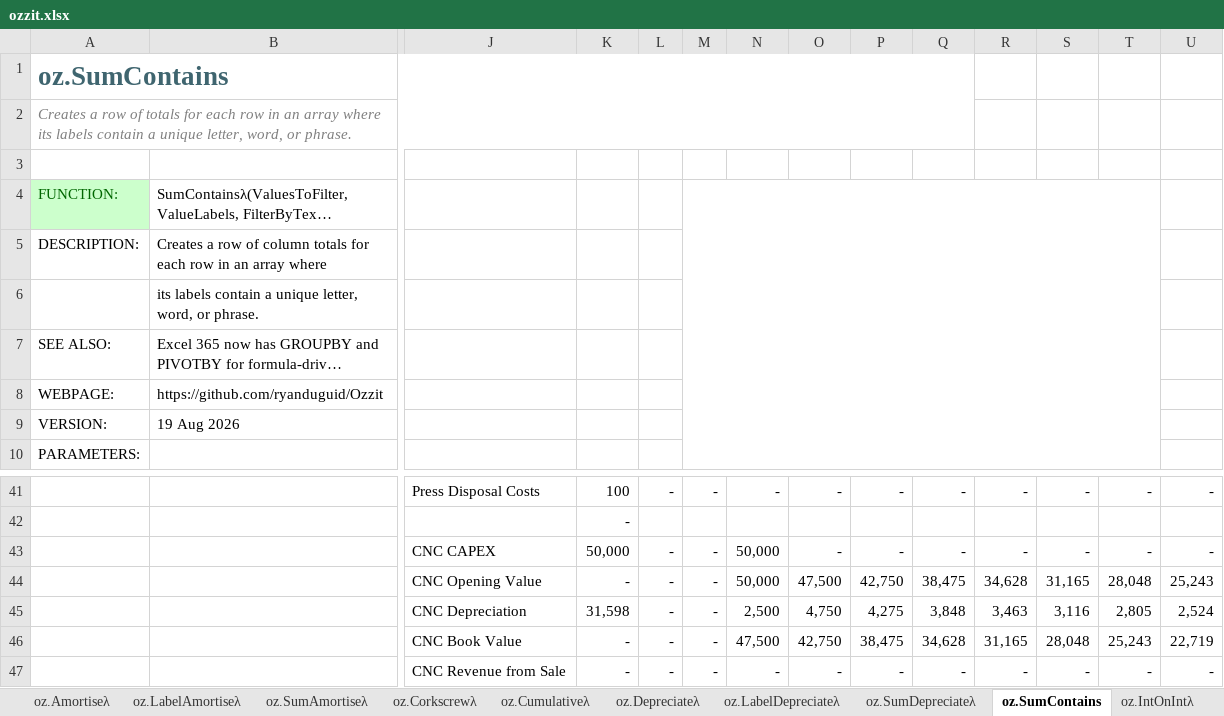
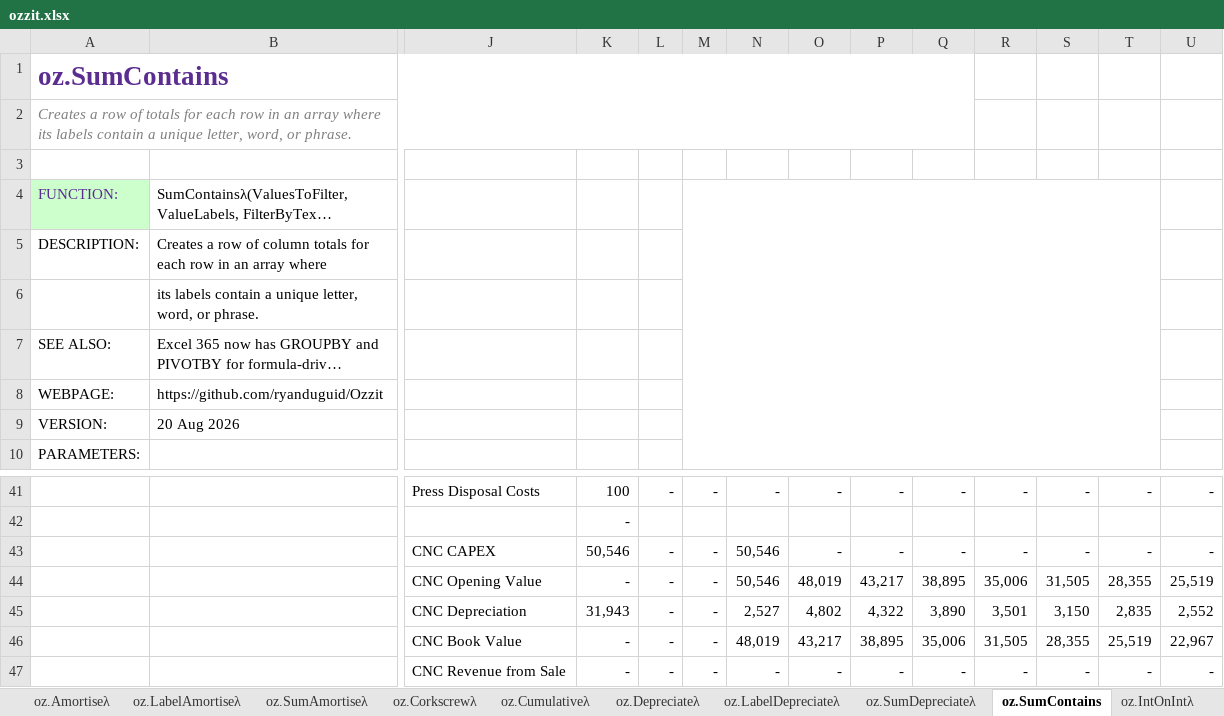
Before and after one commit to ryanduguid/Nabla, an Excel workbook: ozzit.xlsx, sheet oz.SumContains, drawn as a sheet; only a part is shown, gaps mark what is left out; long unchanged cells end in …; values as stored, in another font and other column widths than the file's, no borders; charts and pictures and table styles not drawn; removed rows and columns are numbered as before the commit, all else as after; rows hold the shown columns only; the diff covers the shown part only; the diff names each change by its address in the sheet, - before the commit and + after, or states it on an @@ line.

```diff
--- a/ozzit.xlsx (sheet oz.SumContains)
+++ b/ozzit.xlsx (sheet oz.SumContains)
-A1 text colour: #3F656F
+A1 text colour: #5C2D91
-A4 text colour: #006600
+A4 text colour: #5C2D91
-B9: 19 Aug 2026
+B9: 20 Aug 2026
-K43: 50,000
+K43: 50,546
-N43: 50,000
+N43: 50,546
-row 44:  |  | CNC Opening Value | - | - | - | 50,000 | 47,500 | 42,750 | 38,475 | 34,628 | 31,165 | 28,048 | 25,243
-row 45:  |  | CNC Depreciation | 31,598 | - | - | 2,500 | 4,750 | 4,275 | 3,848 | 3,463 | 3,116 | 2,805 | 2,524
-row 46:  |  | CNC Book Value | - | - | - | 47,500 | 42,750 | 38,475 | 34,628 | 31,165 | 28,048 | 25,243 | 22,719
+row 44:  |  | CNC Opening Value | - | - | - | 50,546 | 48,019 | 43,217 | 38,895 | 35,006 | 31,505 | 28,355 | 25,519
+row 45:  |  | CNC Depreciation | 31,943 | - | - | 2,527 | 4,802 | 4,322 | 3,890 | 3,501 | 3,150 | 2,835 | 2,552
+row 46:  |  | CNC Book Value | - | - | - | 48,019 | 43,217 | 38,895 | 35,006 | 31,505 | 28,355 | 25,519 | 22,967
```
Also changed, not shown: 50 edited cells and cell formats elsewhere in this sheet, sheet oz.SumPeriodsλ, sheet oz.IsOccurrenceDateλ, sheet oz.TimelineOffsetλ, sheet oz.Depreciateλ, sheet oz.SumDepreciateλ, sheet oz.LabelDepreciateλ, 42 more sheets, 10 other files.
